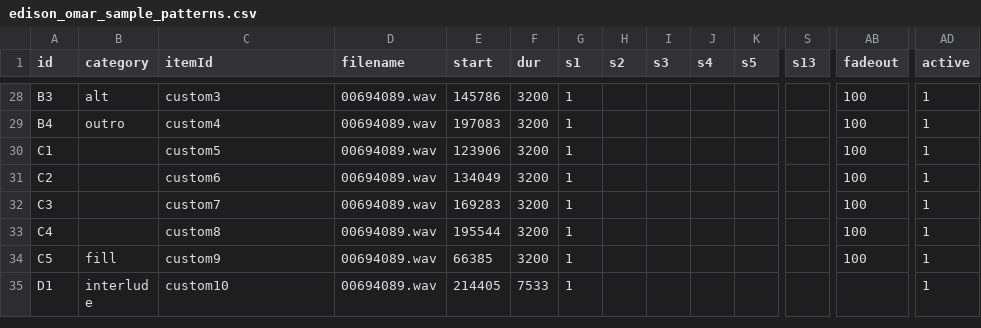
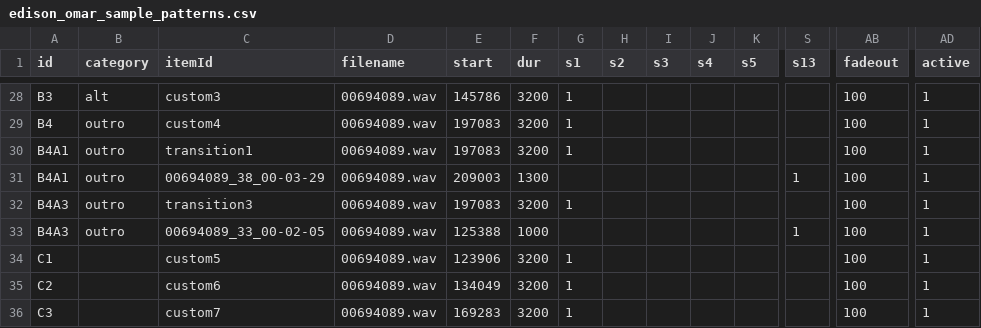
Before and after one commit to beefoo/media-tools, a CSV file: projects/citizen_dj/config/patterns/edison_omar_sample_patterns.csv, drawn as a sheet; only a part is shown, gaps mark what is left out; the shorter side is filled out with more unchanged rows; rows hold the shown columns only; the diff names each change by its address in the sheet, - before the commit and + after, or states it on an @@ line.

Commit message:
citizen dj: add bubbles comp

```diff
--- a/projects/citizen_dj/config/patterns/edison_omar_sample_patterns.csv
+++ b/projects/citizen_dj/config/patterns/edison_omar_sample_patterns.csv
+row 30: B4A1 | outro | transition1 | 00694089.wav | 197083 | 3200 | 1 |  |  |  |  |  | 100 | 1
+row 31: B4A1 | outro | 00694089_38_00-03-29 | 00694089.wav | 209003 | 1300 |  |  |  |  |  | 1 | 100 | 1
+row 32: B4A3 | outro | transition3 | 00694089.wav | 197083 | 3200 | 1 |  |  |  |  |  | 100 | 1
+row 33: B4A3 | outro | 00694089_33_00-02-05 | 00694089.wav | 125388 | 1000 |  |  |  |  |  | 1 | 100 | 1
```
Also changed, not shown: projects/citizen_dj/config/patterns/edison_holiday_seq.csv, projects/citizen_dj/config/patterns/edison_omar_seq.csv, 5 other files.
